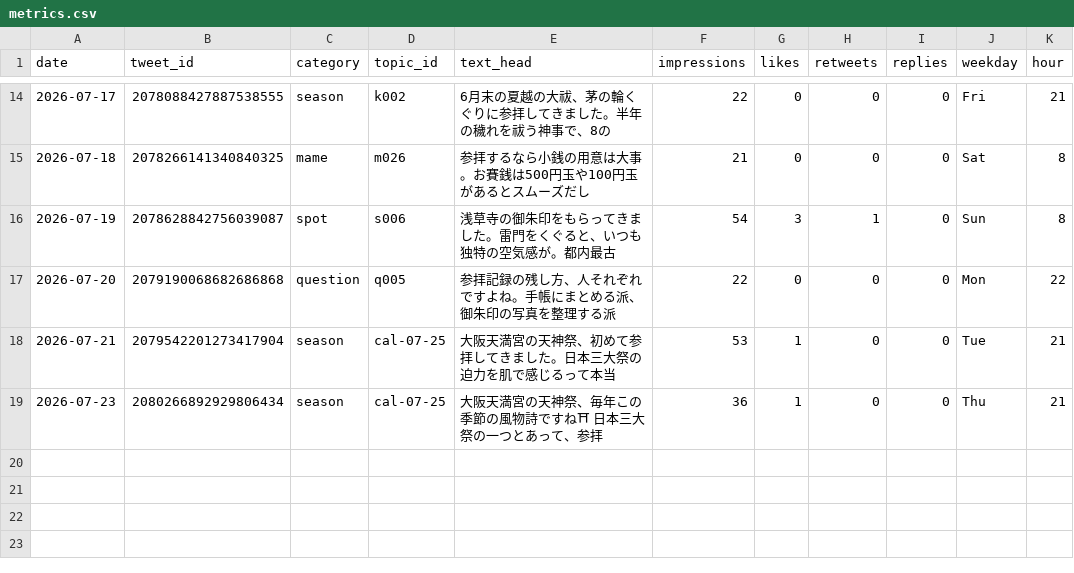
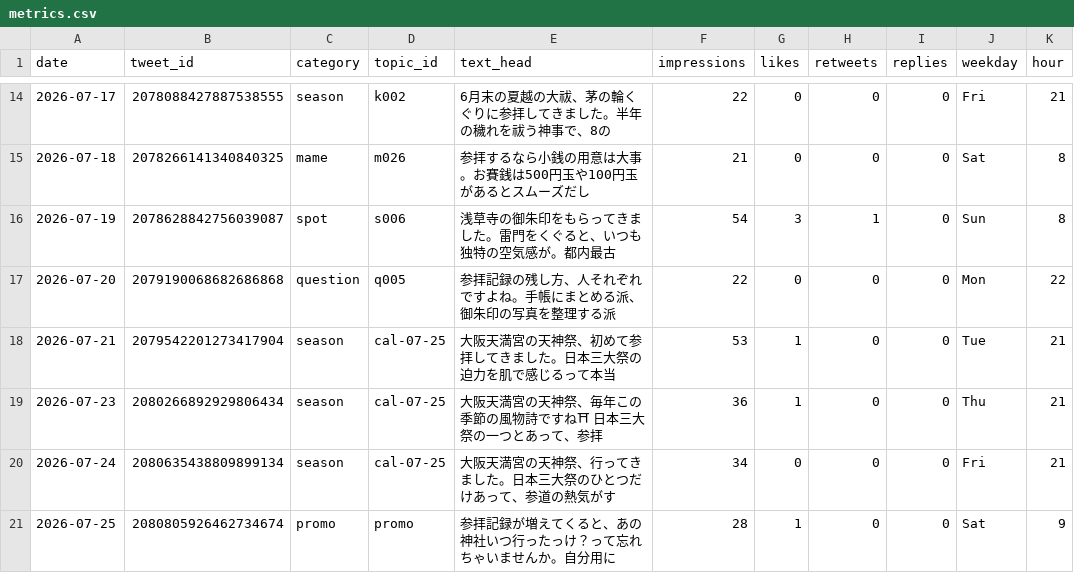
Before and after one commit to tesaguristudio/meguru-auto, a CSV file: data/metrics.csv, drawn as a sheet; only a part is shown, gaps mark what is left out.

Commit message:
metrics: 2026-07-26

```diff
--- a/data/metrics.csv
+++ b/data/metrics.csv
@@ -21 +21,3 @@ date,tweet_id,category,topic_id,text_head,impressions,likes,retweets,replies,wee
 2026-07-23,2080266892929806434,season,cal-07-25,大阪天満宮の天神祭、毎年この季節の風物詩ですね⛩ 日本三大祭の一つとあって、参拝,36,1,0,0,Thu,21
+2026-07-24,2080635438809899134,season,cal-07-25,大阪天満宮の天神祭、行ってきました。日本三大祭のひとつだけあって、参道の熱気がす,34,0,0,0,Fri,21
+2026-07-25,2080805926462734674,promo,promo,参拝記録が増えてくると、あの神社いつ行ったっけ？って忘れちゃいませんか。自分用に,28,1,0,0,Sat,9
```
Also changed, not shown: 1 other file.
